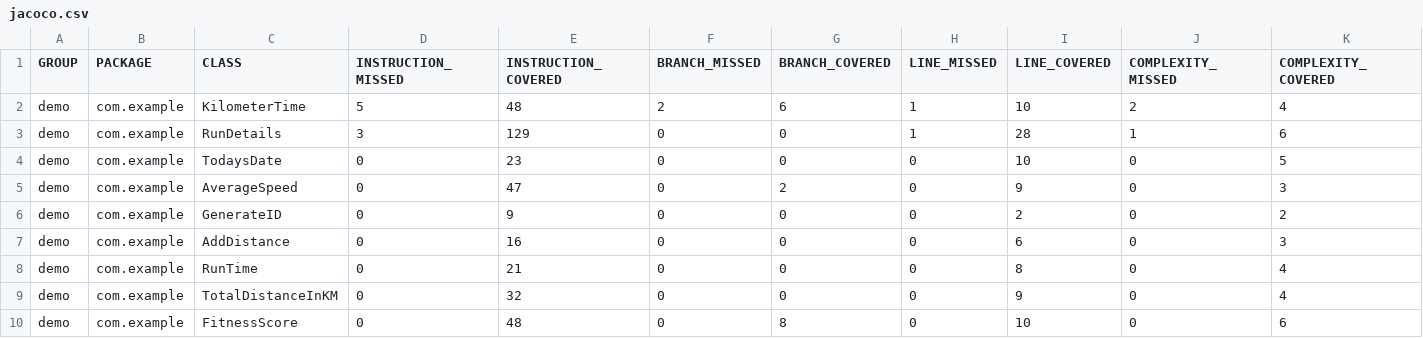
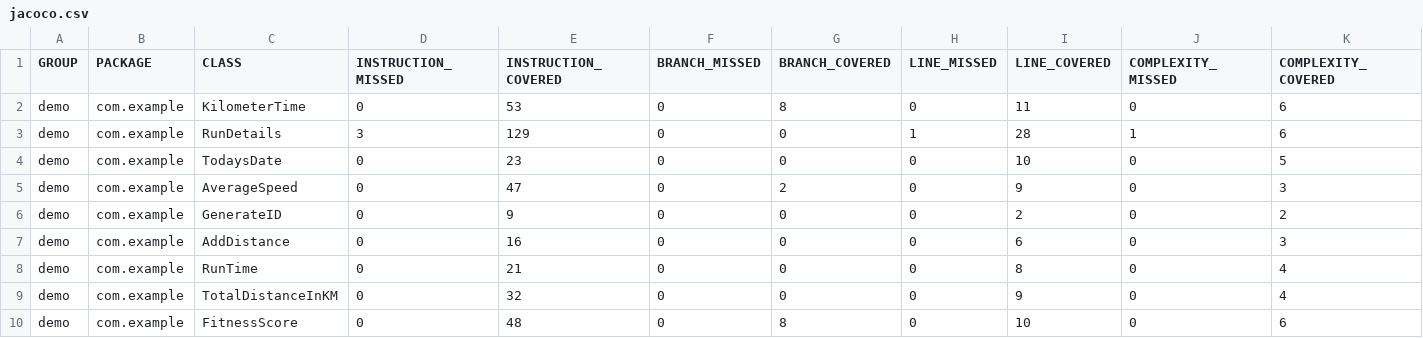
Before and after one commit to berggren00/TrailRunner, a CSV file: demo/target/site/jacoco/jacoco.csv, drawn as a sheet; only a part is shown; the diff names each change by its address in the sheet, - before the commit and + after, or states it on an @@ line.

```diff
--- a/demo/target/site/jacoco/jacoco.csv
+++ b/demo/target/site/jacoco/jacoco.csv
-D2 (INSTRUCTION_MISSED): 5
+D2 (INSTRUCTION_MISSED): 0
-E2 (INSTRUCTION_COVERED): 48
+E2 (INSTRUCTION_COVERED): 53
-F2 (BRANCH_MISSED): 2
+F2 (BRANCH_MISSED): 0
-G2 (BRANCH_COVERED): 6
+G2 (BRANCH_COVERED): 8
-H2 (LINE_MISSED): 1
+H2 (LINE_MISSED): 0
-I2 (LINE_COVERED): 10
+I2 (LINE_COVERED): 11
-J2 (COMPLEXITY_MISSED): 2
+J2 (COMPLEXITY_MISSED): 0
-K2 (COMPLEXITY_COVERED): 4
+K2 (COMPLEXITY_COVERED): 6
```
Also changed, not shown: 31 other files.
